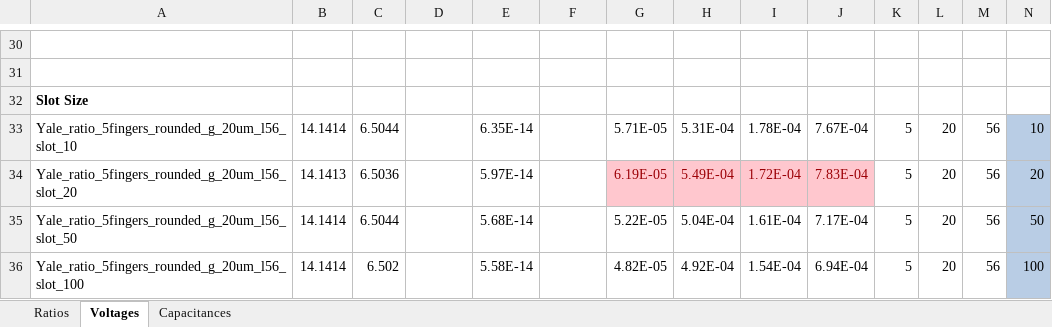
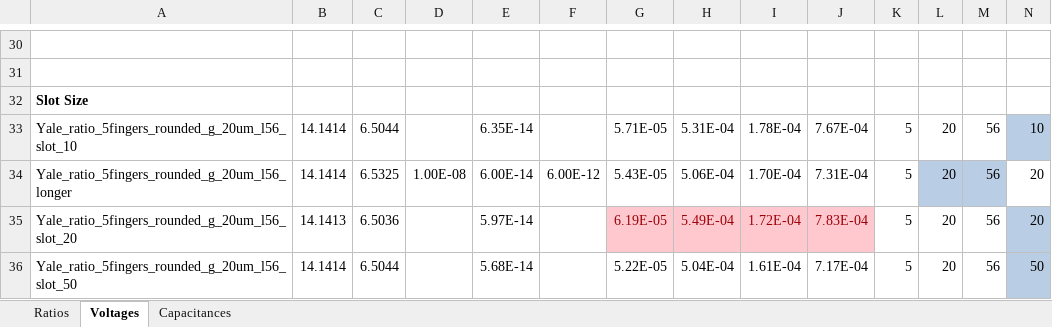
Before and after one commit to RickKoster/BEP, an Excel workbook: participation_ratios.xlsx, sheet Voltages, drawn as a sheet; only a part is shown, gaps mark what is left out; the shorter side is filled out with more unchanged rows; values as stored, in another font and other column widths than the file's, no borders; rows hold the shown columns only; the diff names each change by its address in the sheet, - before the commit and + after, or states it on an @@ line.

```diff
--- a/participation_ratios.xlsx (sheet Voltages)
+++ b/participation_ratios.xlsx (sheet Voltages)
+row 34: Yale_ratio_5fingers_rounded_g_20um_l56_longer | 14.1414 | 6.5325 | 1.00E-08 | 6.00E-14 | 6.00E-12 | 5.43E-05 | 5.06E-04 | 1.70E-04 | 7.31E-04 | 5 | 20 | 56 | 20
```
Also changed, not shown: charts or pictures, 32 other files.
